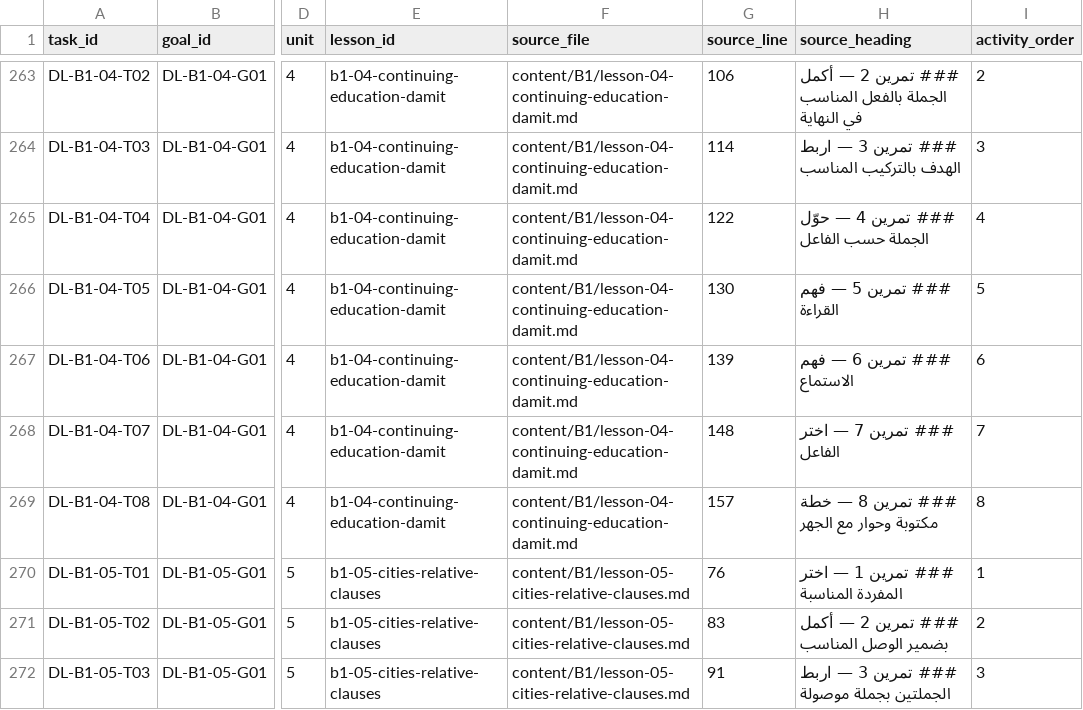
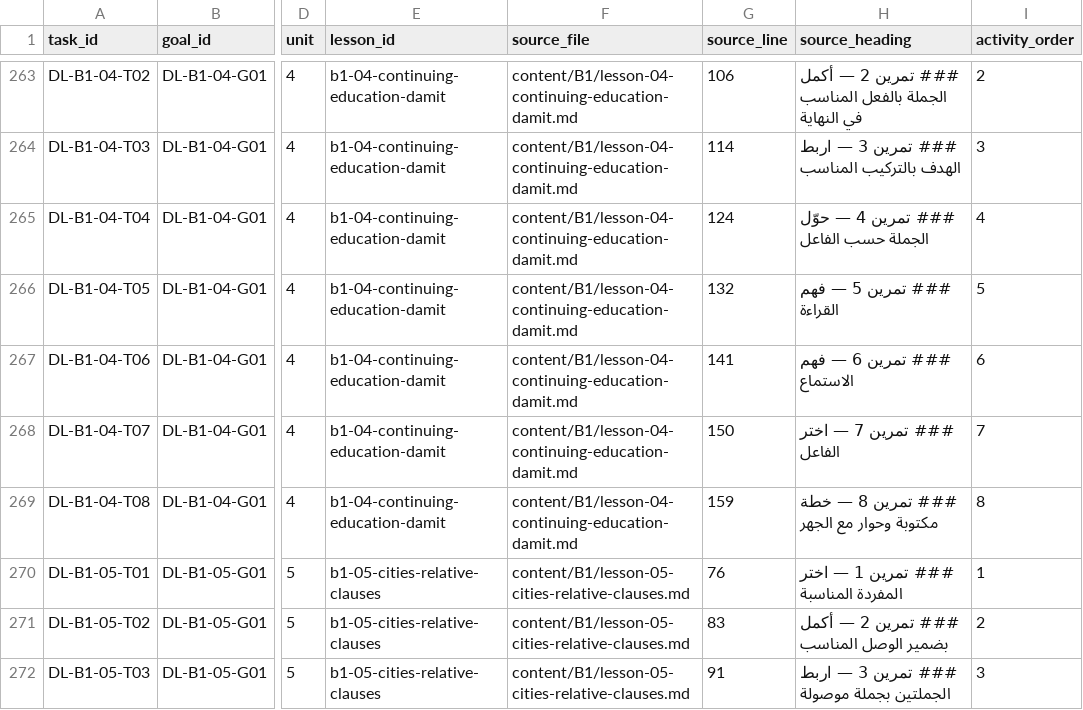
Before and after one commit to naderba69/deutschlern, a CSV file: data/production-task-catalog.csv, drawn as a sheet; only a part is shown, gaps mark what is left out; the diff names each change by its address in the sheet, - before the commit and + after, or states it on an @@ line.

```diff
--- a/data/production-task-catalog.csv
+++ b/data/production-task-catalog.csv
-G265 (source_line): 122
+G265 (source_line): 124
-G266 (source_line): 130
+G266 (source_line): 132
-G267 (source_line): 139
+G267 (source_line): 141
-G268 (source_line): 148
+G268 (source_line): 150
-G269 (source_line): 157
+G269 (source_line): 159
```
Also changed, not shown: 8 other files.
